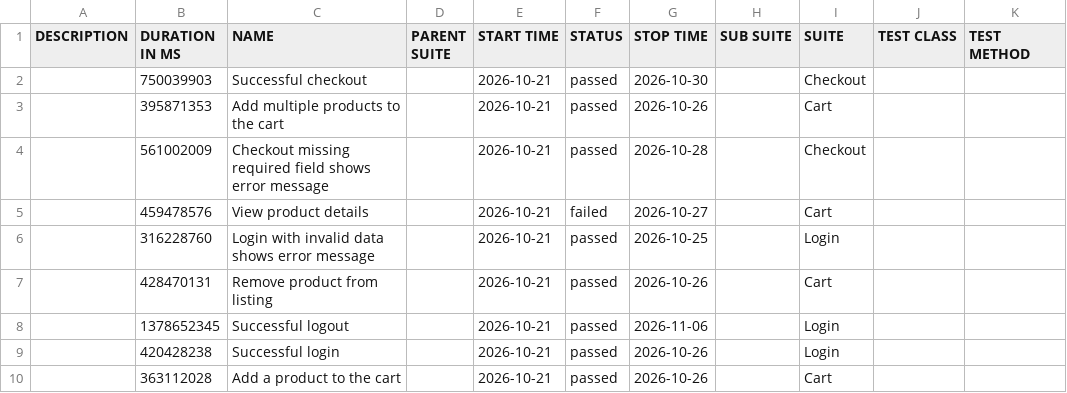
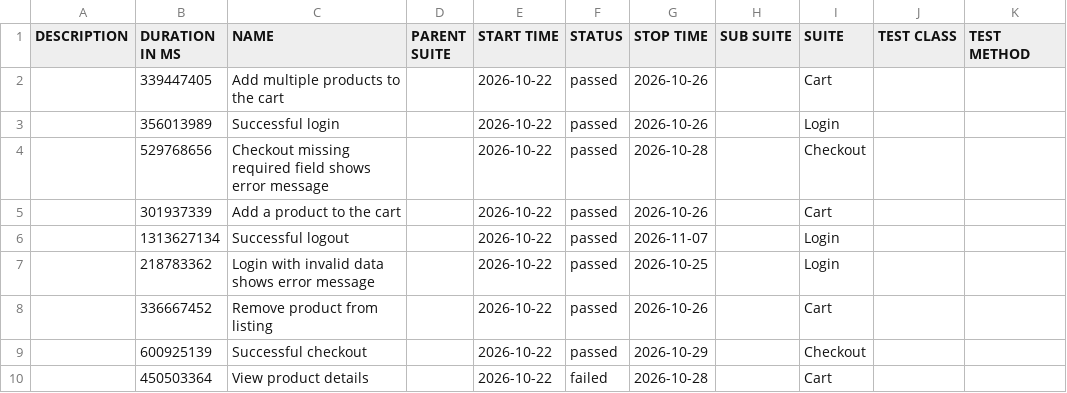
Before and after one commit to JaderTS/test-automation-desafio-outsera, a CSV file: e2e-tests/data/suites.csv, drawn as a sheet.

```diff
--- a/e2e-tests/data/suites.csv
+++ b/e2e-tests/data/suites.csv
@@ -1,10 +1,10 @@
 "DESCRIPTION","DURATION IN MS","NAME","PARENT SUITE","START TIME","STATUS","STOP TIME","SUB SUITE","SUITE","TEST CLASS","TEST METHOD"
-"","750039903","Successful checkout","","2026-10-21","passed","2026-10-30","","Checkout","",""
-"","395871353","Add multiple products to the cart","","2026-10-21","passed","2026-10-26","","Cart","",""
-"","561002009","Checkout missing required field shows error message","","2026-10-21","passed","2026-10-28","","Checkout","",""
-"","459478576","View product details","","2026-10-21","failed","2026-10-27","","Cart","",""
-"","316228760","Login with invalid data shows error message","","2026-10-21","passed","2026-10-25","","Login","",""
-"","428470131","Remove product from listing","","2026-10-21","passed","2026-10-26","","Cart","",""
-"","1378652345","Successful logout","","2026-10-21","passed","2026-11-06","","Login","",""
-"","420428238","Successful login","","2026-10-21","passed","2026-10-26","","Login","",""
-"","363112028","Add a product to the cart","","2026-10-21","passed","2026-10-26","","Cart","",""
+"","339447405","Add multiple products to the cart","","2026-10-22","passed","2026-10-26","","Cart","",""
+"","356013989","Successful login","","2026-10-22","passed","2026-10-26","","Login","",""
+"","529768656","Checkout missing required field shows error message","","2026-10-22","passed","2026-10-28","","Checkout","",""
+"","301937339","Add a product to the cart","","2026-10-22","passed","2026-10-26","","Cart","",""
+"","1313627134","Successful logout","","2026-10-22","passed","2026-11-07","","Login","",""
+"","218783362","Login with invalid data shows error message","","2026-10-22","passed","2026-10-25","","Login","",""
+"","336667452","Remove product from listing","","2026-10-22","passed","2026-10-26","","Cart","",""
+"","600925139","Successful checkout","","2026-10-22","passed","2026-10-29","","Checkout","",""
+"","450503364","View product details","","2026-10-22","failed","2026-10-28","","Cart","",""
```
Also changed, not shown: 46 other files.
